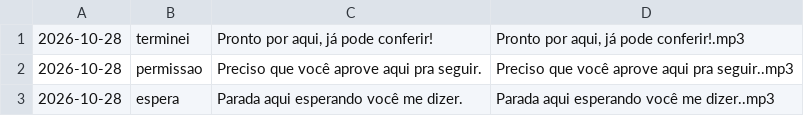
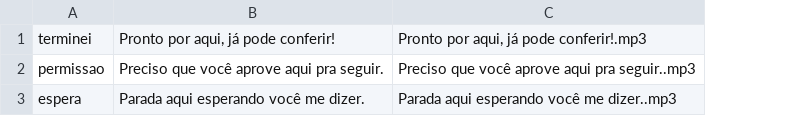
Before and after one commit to judhagsan/voz, a TSV file: historico.tsv, drawn as a sheet; the diff names each change by its address in the sheet, - before the commit and + after, or states it on an @@ line.

```diff
--- a/historico.tsv
+++ b/historico.tsv
-column A, rows 1-3: all 2026-10-28
```
Also changed, not shown: 58 other files.
